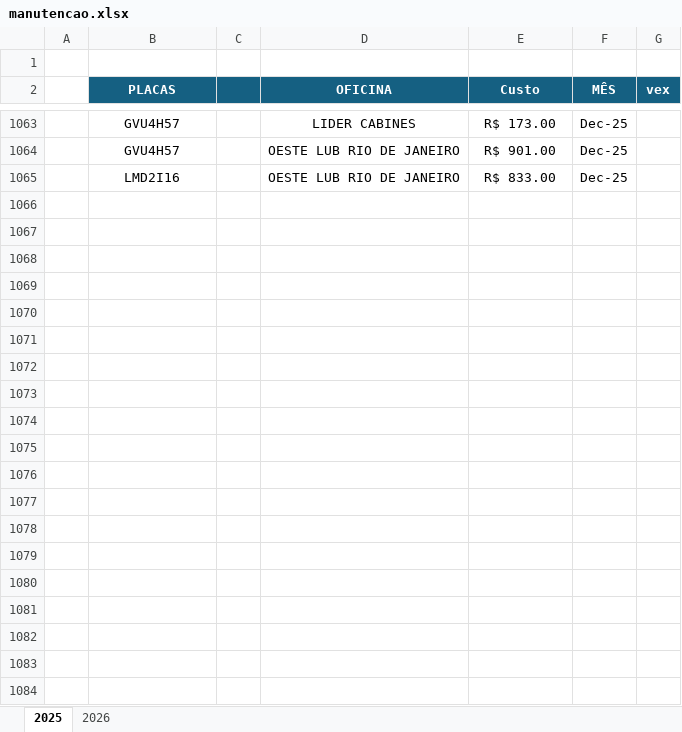
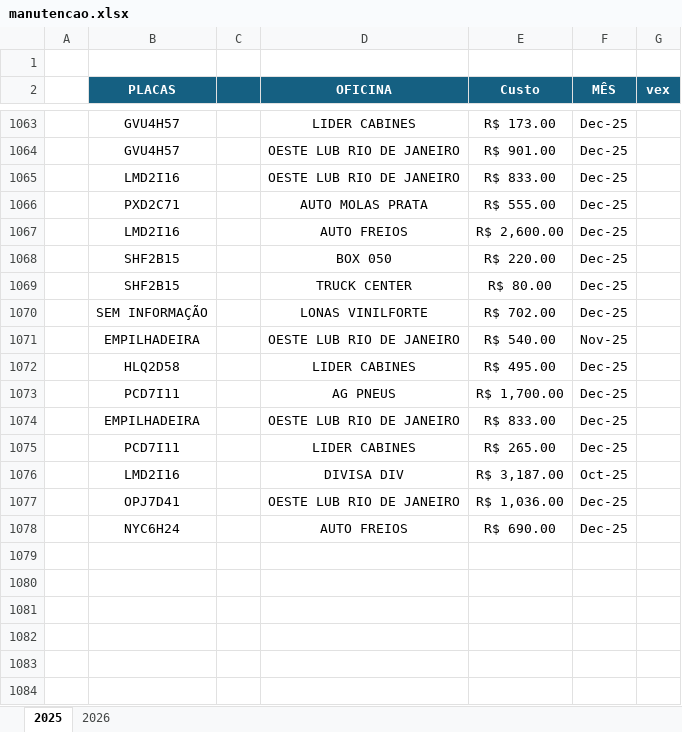
Before and after one commit to jhonnyoraculos/dashboard, an Excel workbook: data/manutencao.xlsx, sheet 2025, drawn as a sheet; only a part is shown, gaps mark what is left out; values as stored, in another font and other column widths than the file's, no borders; the diff names each change by its address in the sheet, - before the commit and + after, or states it on an @@ line.

```diff
--- a/data/manutencao.xlsx (sheet 2025)
+++ b/data/manutencao.xlsx (sheet 2025)
-row 1066: (empty)
+row 1066:  | PXD2C71 |  | AUTO MOLAS PRATA | R$ 555.00 | Dec-25
-row 1067: (empty)
+row 1067:  | LMD2I16 |  | AUTO FREIOS | R$ 2,600.00 | Dec-25
-row 1068: (empty)
+row 1068:  | SHF2B15 |  | BOX 050 | R$ 220.00 | Dec-25
-row 1069: (empty)
+row 1069:  | SHF2B15 |  | TRUCK CENTER | R$ 80.00 | Dec-25
-row 1070: (empty)
+row 1070:  | SEM INFORMAÇÃO |  | LONAS VINILFORTE | R$ 702.00 | Dec-25
-row 1071: (empty)
+row 1071:  | EMPILHADEIRA |  | OESTE LUB RIO DE JANEIRO | R$ 540.00 | Nov-25
-row 1072: (empty)
+row 1072:  | HLQ2D58 |  | LIDER CABINES | R$ 495.00 | Dec-25
-row 1073: (empty)
+row 1073:  | PCD7I11 |  | AG PNEUS | R$ 1,700.00 | Dec-25
-row 1074: (empty)
+row 1074:  | EMPILHADEIRA |  | OESTE LUB RIO DE JANEIRO | R$ 833.00 | Dec-25
-row 1075: (empty)
+row 1075:  | PCD7I11 |  | LIDER CABINES | R$ 265.00 | Dec-25
-row 1076: (empty)
+row 1076:  | LMD2I16 |  | DIVISA DIV | R$ 3,187.00 | Oct-25
-row 1077: (empty)
+row 1077:  | OPJ7D41 |  | OESTE LUB RIO DE JANEIRO | R$ 1,036.00 | Dec-25
-row 1078: (empty)
+row 1078:  | NYC6H24 |  | AUTO FREIOS | R$ 690.00 | Dec-25
```
Also changed, not shown: data/combustivel.xlsx.
